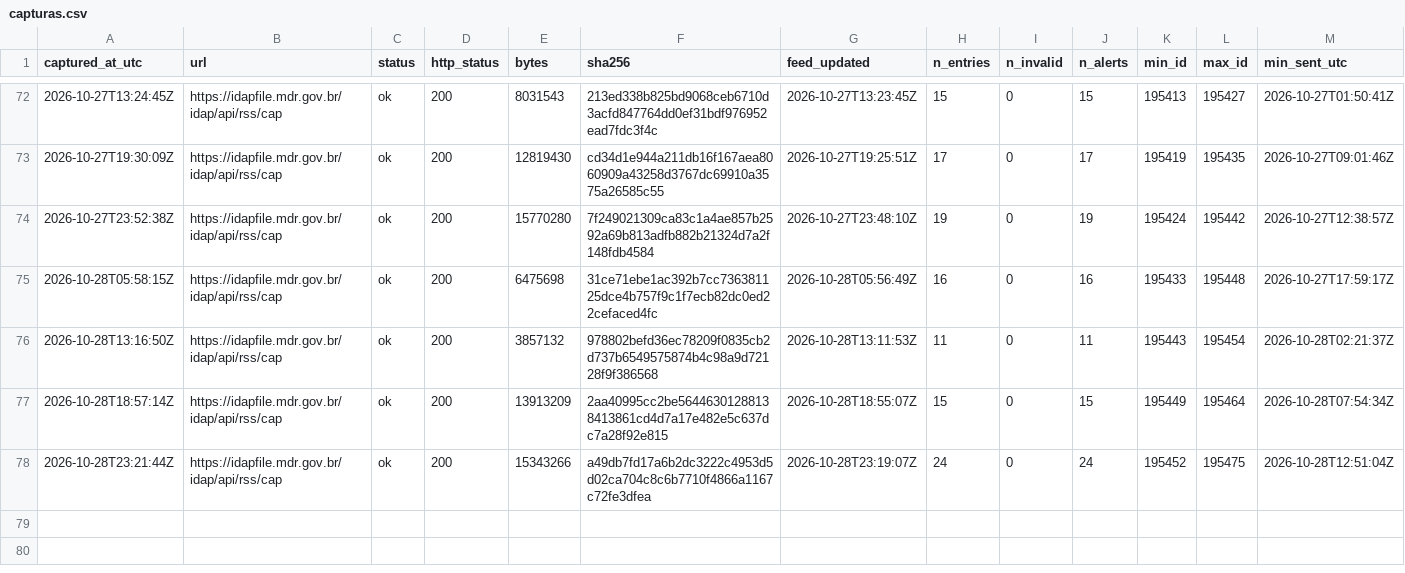
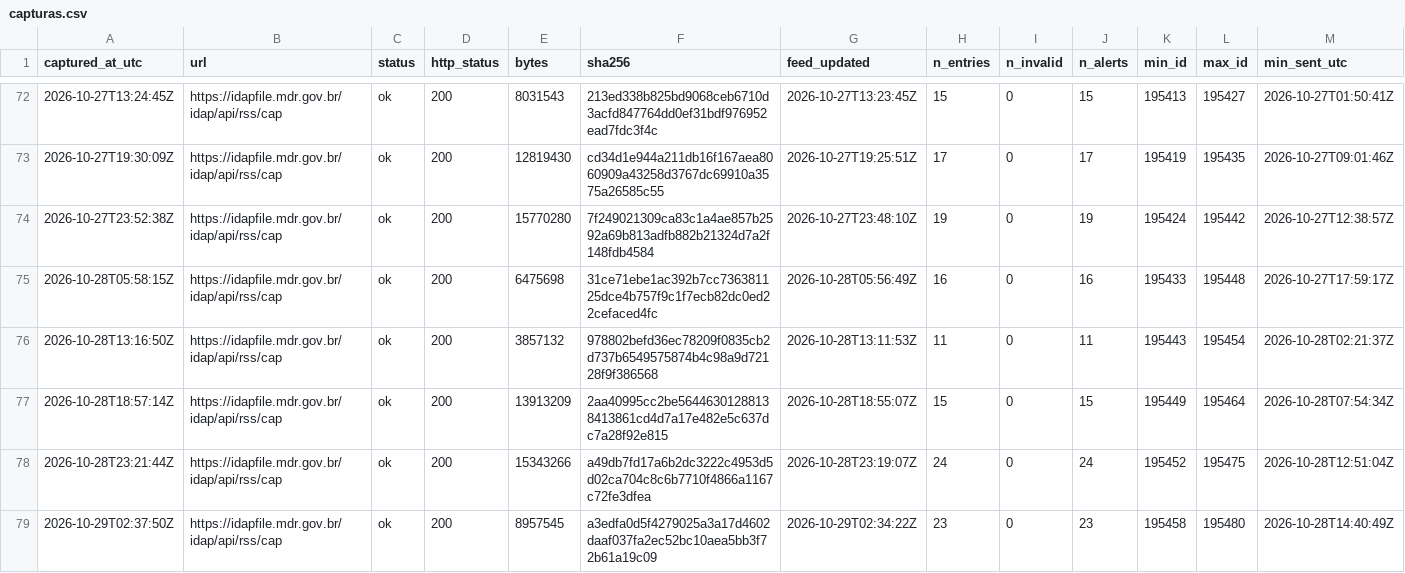
Before and after one commit to alvarocoutinho/crisis-dashboard, a CSV file: data/idap/capturas.csv, drawn as a sheet; only a part is shown, gaps mark what is left out; rows hold the shown columns only; the diff names each change by its address in the sheet, - before the commit and + after, or states it on an @@ line.

```diff
--- a/data/idap/capturas.csv
+++ b/data/idap/capturas.csv
+row 79: 2026-10-29T02:37:50Z | https://idapfile.mdr.gov.br/idap/api/rss/cap | ok | 200 | 8957545 | a3edfa0d5f4279025a3a17d4602daaf037fa2ec52bc10aea5bb3f72b61a19c09 | 2026-10-29T02:34:22Z | 23 | 0 | 23 | 195458 | 195480 | 2026-10-28T14:40:49Z
```
Also changed, not shown: 3 other files.
